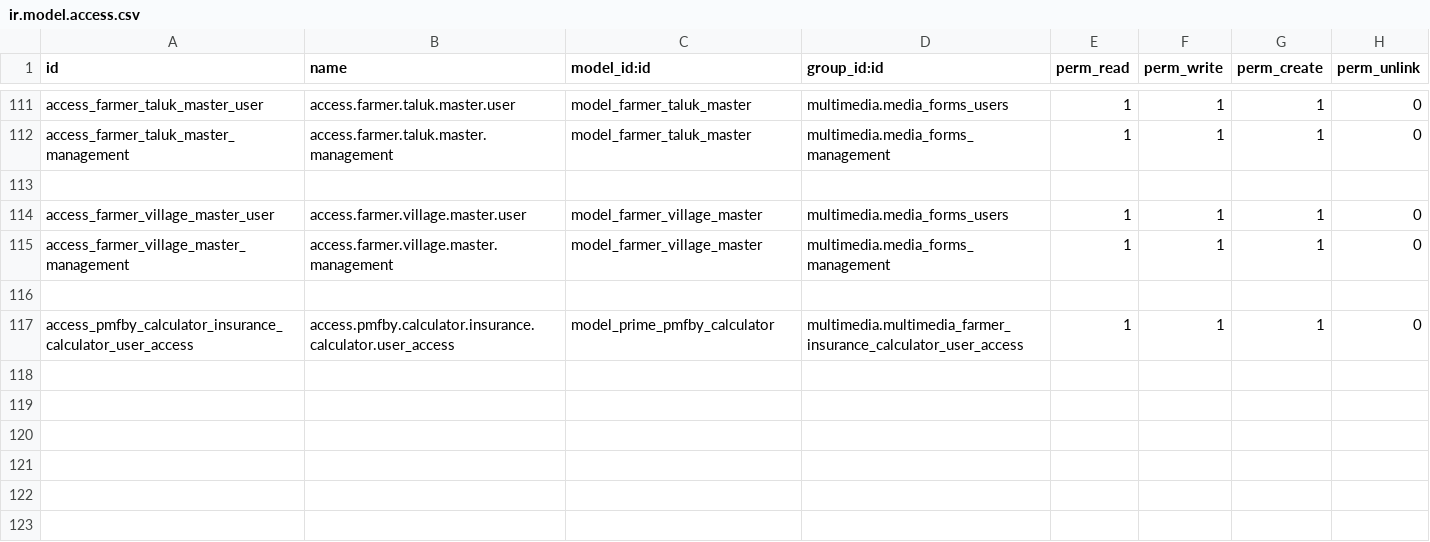
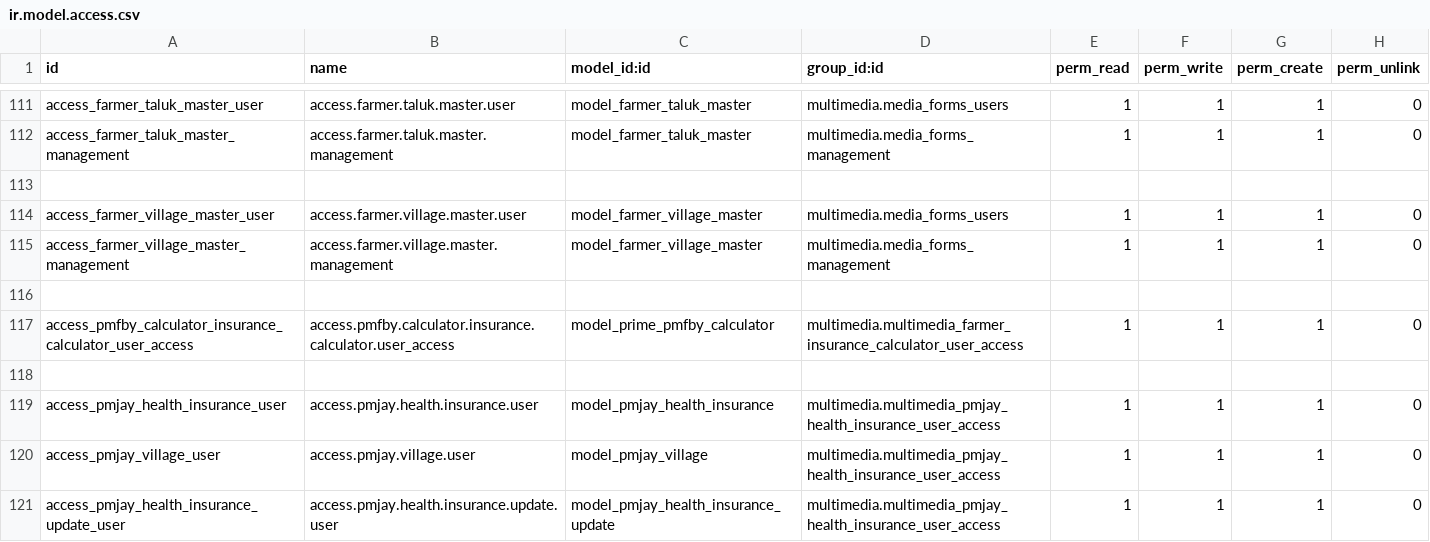
Before and after one commit to gpkarthick/multimediaproject, a CSV file: addons/multimedia/security/ir.model.access.csv, drawn as a sheet; only a part is shown, gaps mark what is left out; the diff names each change by its address in the sheet, - before the commit and + after, or states it on an @@ line.

Commit message:
PMJAY Health Insurance Added

```diff
--- a/addons/multimedia/security/ir.model.access.csv
+++ b/addons/multimedia/security/ir.model.access.csv
+row 118: (empty)
+row 119: access_pmjay_health_insurance_user | access.pmjay.health.insurance.user | model_pmjay_health_insurance | multimedia.multimedia_pmjay_health_insurance_user_access | 1 | 1 | 1 | 0
+row 120: access_pmjay_village_user | access.pmjay.village.user | model_pmjay_village | multimedia.multimedia_pmjay_health_insurance_user_access | 1 | 1 | 1 | 0
+row 121: access_pmjay_health_insurance_update_user | access.pmjay.health.insurance.update.user | model_pmjay_health_insurance_update | multimedia.multimedia_pmjay_health_insurance_user_access | 1 | 1 | 1 | 0
```
Also changed, not shown: 5 other files.
